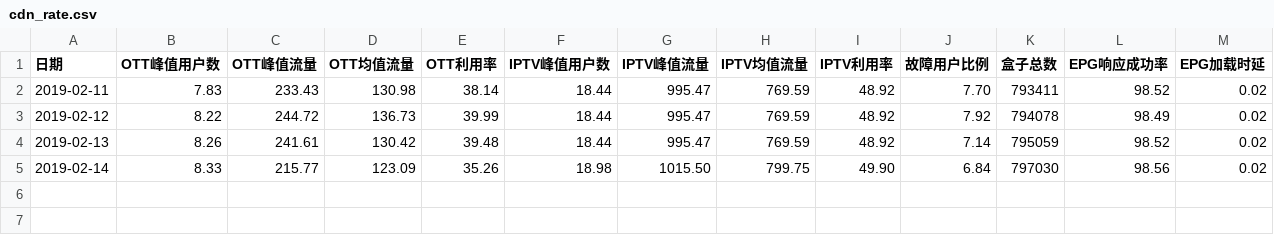
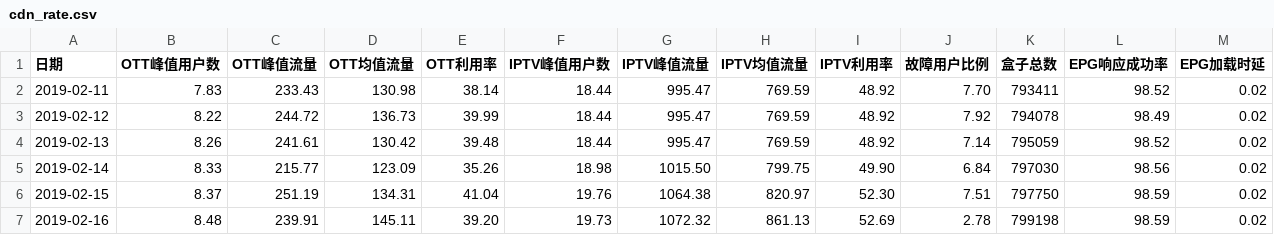
Before and after one commit to mtbdc-dy/LittlePrograms, a CSV file: web/webCrawler/cdn_rate.csv, drawn as a sheet.

Commit message:
cdn_rate

```diff
--- a/web/webCrawler/cdn_rate.csv
+++ b/web/webCrawler/cdn_rate.csv
@@ -5 +5,3 @@
 2019-02-14,8.33,215.77,123.09,35.26,18.98,1015.50,799.75,49.90,6.84,797030,98.56,0.02
+2019-02-15,8.37,251.19,134.31,41.04,19.76,1064.38,820.97,52.30,7.51,797750,98.59,0.02
+2019-02-16,8.48,239.91,145.11,39.20,19.73,1072.32,861.13,52.69,2.78,799198,98.59,0.02
```
Also changed, not shown: 1 other file.
